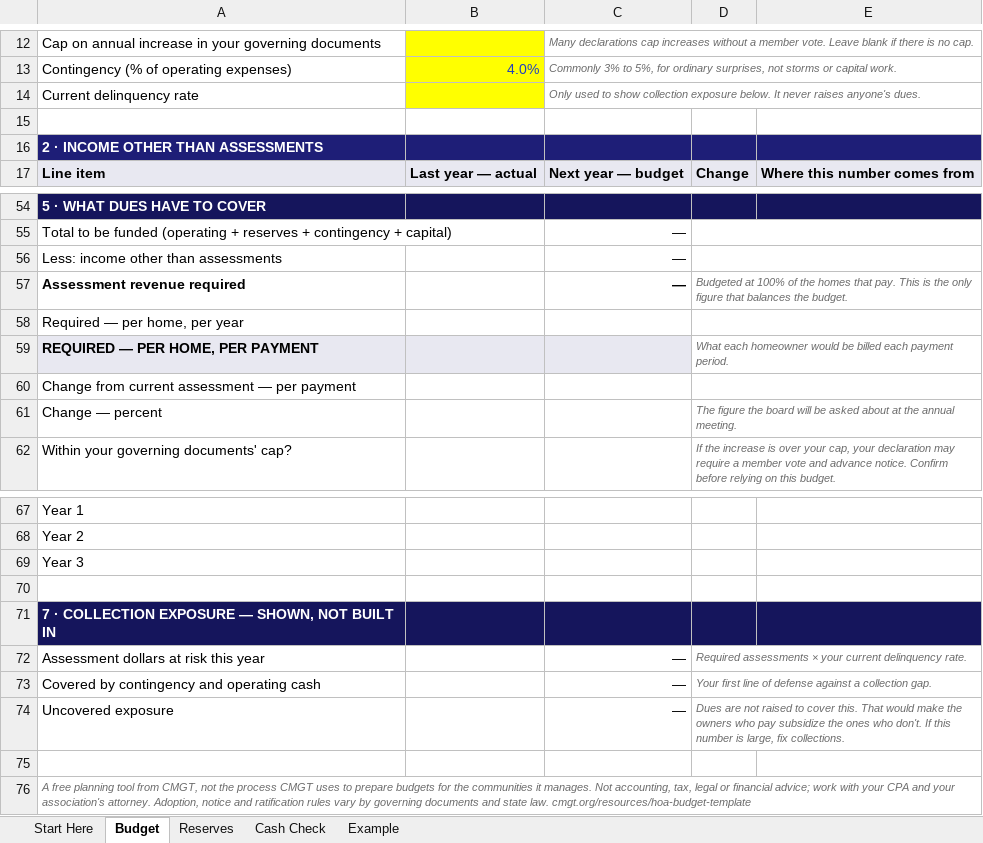
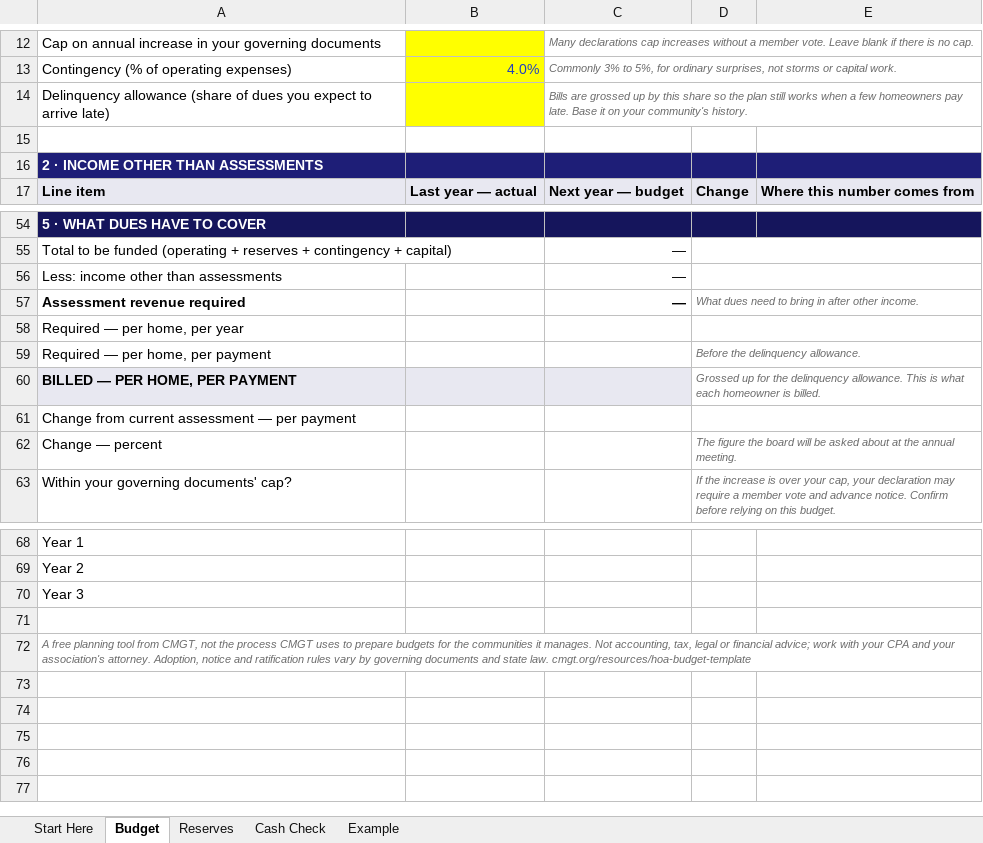
Before and after one commit to Alloy-GP/cmgt-site-astro, an Excel workbook: public/downloads/cmgt-hoa-budget-template.xlsx, sheet Budget, drawn as a sheet; only a part is shown, gaps mark what is left out; values as stored, in another font and other column widths than the file's, no borders; removed rows and columns are numbered as before the commit, all else as after; the diff names each change by its address in the sheet, - before the commit and + after, or states it on an @@ line.

```diff
--- a/public/downloads/cmgt-hoa-budget-template.xlsx (sheet Budget)
+++ b/public/downloads/cmgt-hoa-budget-template.xlsx (sheet Budget)
-row 14: Current delinquency rate |  | Only used to show collection exposure below. It never raises anyone's dues.
+row 14: Delinquency allowance (share of dues you expect to arrive late) |  | Bills are grossed up by this share so the plan still works when a few homeowners pay late. Base it on your community's history.
-D57: Budgeted at 100% of the homes that pay. This is the only figure that balances the budget.
+D57: What dues need to bring in after other income.
-row 59: REQUIRED — PER HOME, PER PAYMENT |  |  | What each homeowner would be billed each payment period.
+row 59: Required — per home, per payment |  |  | Before the delinquency allowance.
+row 60: BILLED — PER HOME, PER PAYMENT |  |  | Grossed up for the delinquency allowance. This is what each homeowner is billed.
-row 70: (empty)
-row 71: 7 · COLLECTION EXPOSURE — SHOWN, NOT BUILT IN
-row 72: Assessment dollars at risk this year |  | — | Required assessments × your current delinquency rate.
-row 73: Covered by contingency and operating cash |  | — | Your first line of defense against a collection gap.
-row 74: Uncovered exposure |  | — | Dues are not raised to cover this. That would make the owners who pay subsidize the ones who don't. If this number is large, fix collections.
```
Also changed, not shown: sheet Example, sheet Start Here, sheet Cash Check, formulas that keep their value, 1 other file.
